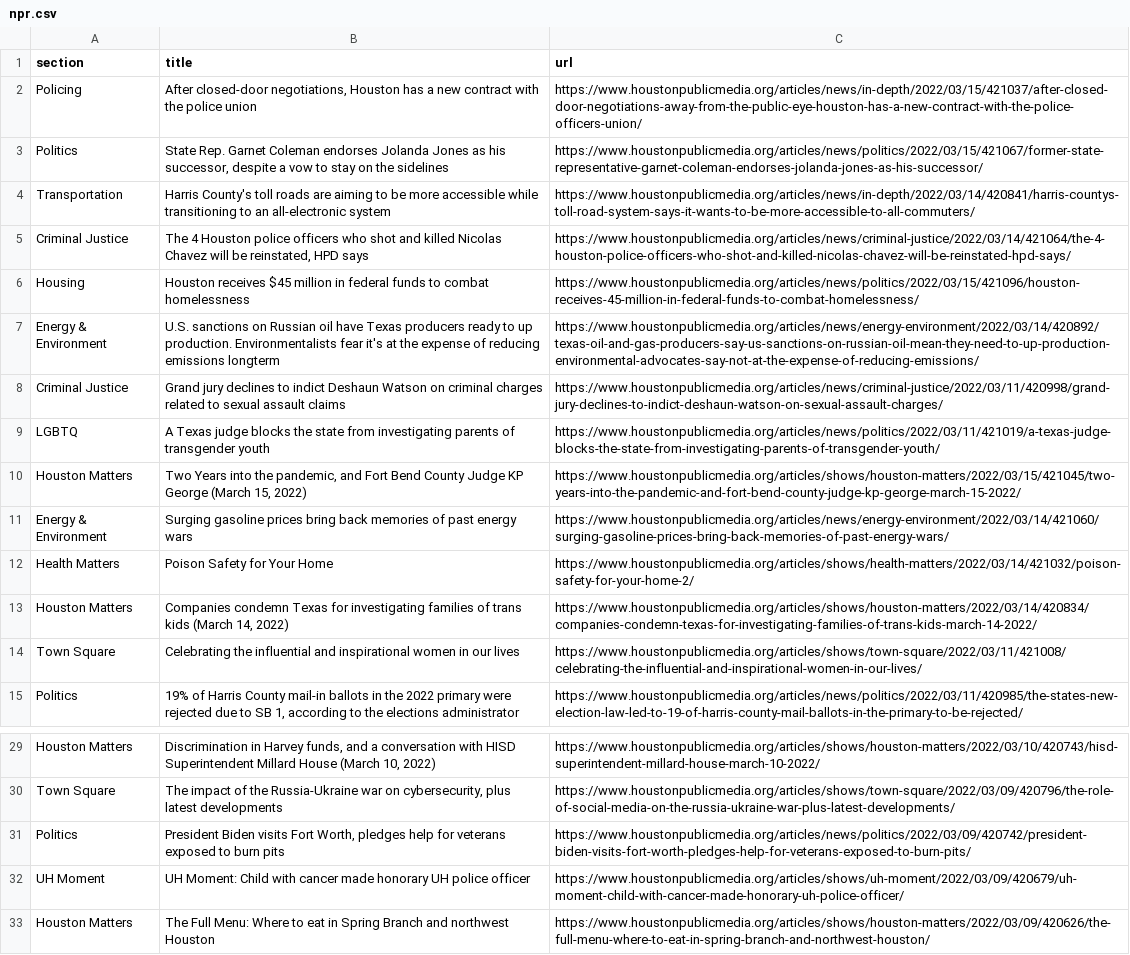
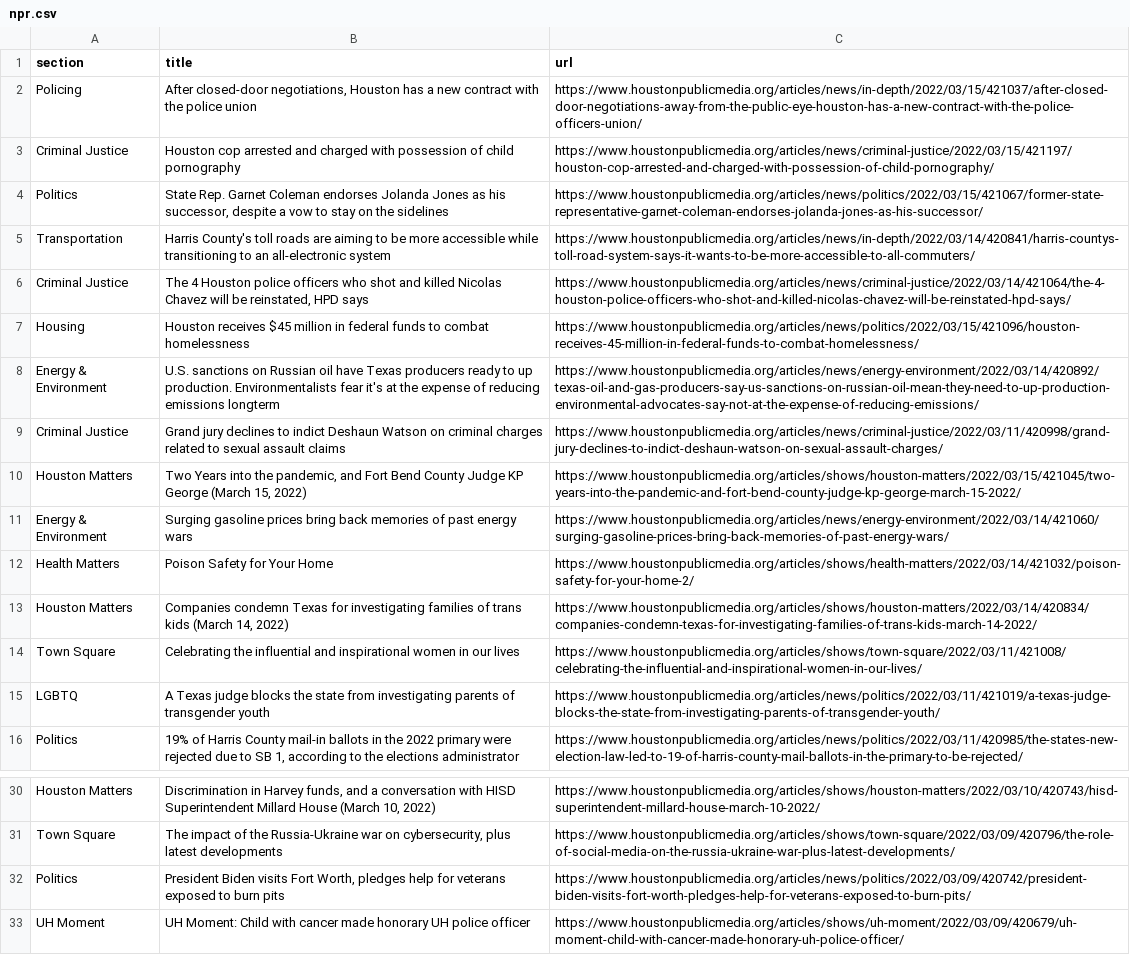
Before and after one commit to jessieblaeser/Autoscraper-Houston-NPR, a CSV file: npr.csv, drawn as a sheet; only a part is shown, gaps mark what is left out.

```diff
--- a/npr.csv
+++ b/npr.csv
@@ -2,2 +2,3 @@ section,title,url
 Policing,"After closed-door negotiations, Houston has a new contract with the police union",https://www.houstonpublicmedia.org/articles/news/in-depth/2022/03/15/421037/after-closed-door-negotiations-away-from-the-public-eye-houston-has-a-new-contract-with-the-police-officers-union/
+Criminal Justice,Houston cop arrested and charged with possession of child pornography,https://www.houstonpublicmedia.org/articles/news/criminal-justice/2022/03/15/421197/houston-cop-arrested-and-charged-with-possession-of-child-pornography/
 Politics,"State Rep. Garnet Coleman endorses Jolanda Jones as his successor, despite a vow to stay on the sidelines",https://www.houstonpublicmedia.org/articles/news/politics/2022/03/15/421067/former-state-representative-garnet-coleman-endorses-jolanda-jones-as-his-successor/
@@ -8,3 +9,2 @@ Energy & Environment,U.S. sanctions on Russian oil have Texas producers ready to
 Criminal Justice,Grand jury declines to indict Deshaun Watson on criminal charges related to sexual assault claims,https://www.houstonpublicmedia.org/articles/news/criminal-justice/2022/03/11/420998/grand-jury-declines-to-indict-deshaun-watson-on-sexual-assault-charges/
-LGBTQ,A Texas judge blocks the state from investigating parents of transgender youth,https://www.houstonpublicmedia.org/articles/news/politics/2022/03/11/421019/a-texas-judge-blocks-the-state-from-investigating-parents-of-transgender-youth/
 Houston Matters,"Two Years into the pandemic, and Fort Bend County Judge KP George (March 15, 2022)",https://www.houstonpublicmedia.org/articles/shows/houston-matters/2022/03/15/421045/two-years-into-the-pandemic-and-fort-bend-county-judge-kp-george-march-15-2022/
@@ -14,2 +14,3 @@ Houston Matters,"Companies condemn Texas for investigating families of trans kid
 Town Square,Celebrating the influential and inspirational women in our lives,https://www.houstonpublicmedia.org/articles/shows/town-square/2022/03/11/421008/celebrating-the-influential-and-inspirational-women-in-our-lives/
+LGBTQ,A Texas judge blocks the state from investigating parents of transgender youth,https://www.houstonpublicmedia.org/articles/news/politics/2022/03/11/421019/a-texas-judge-blocks-the-state-from-investigating-parents-of-transgender-youth/
 Politics,"19% of Harris County mail-in ballots in the 2022 primary were rejected due to SB 1, according to the elections administrator",https://www.houstonpublicmedia.org/articles/news/politics/2022/03/11/420985/the-states-new-election-law-led-to-19-of-harris-county-mail-ballots-in-the-primary-to-be-rejected/
@@ -32,2 +33 @@ Politics,"President Biden visits Fort Worth, pledges help for veterans exposed t
 UH Moment,UH Moment: Child with cancer made honorary UH police officer,https://www.houstonpublicmedia.org/articles/shows/uh-moment/2022/03/09/420679/uh-moment-child-with-cancer-made-honorary-uh-police-officer/
-Houston Matters,The Full Menu: Where to eat in Spring Branch and northwest Houston,https://www.houstonpublicmedia.org/articles/shows/houston-matters/2022/03/09/420626/the-full-menu-where-to-eat-in-spring-branch-and-northwest-houston/
```
